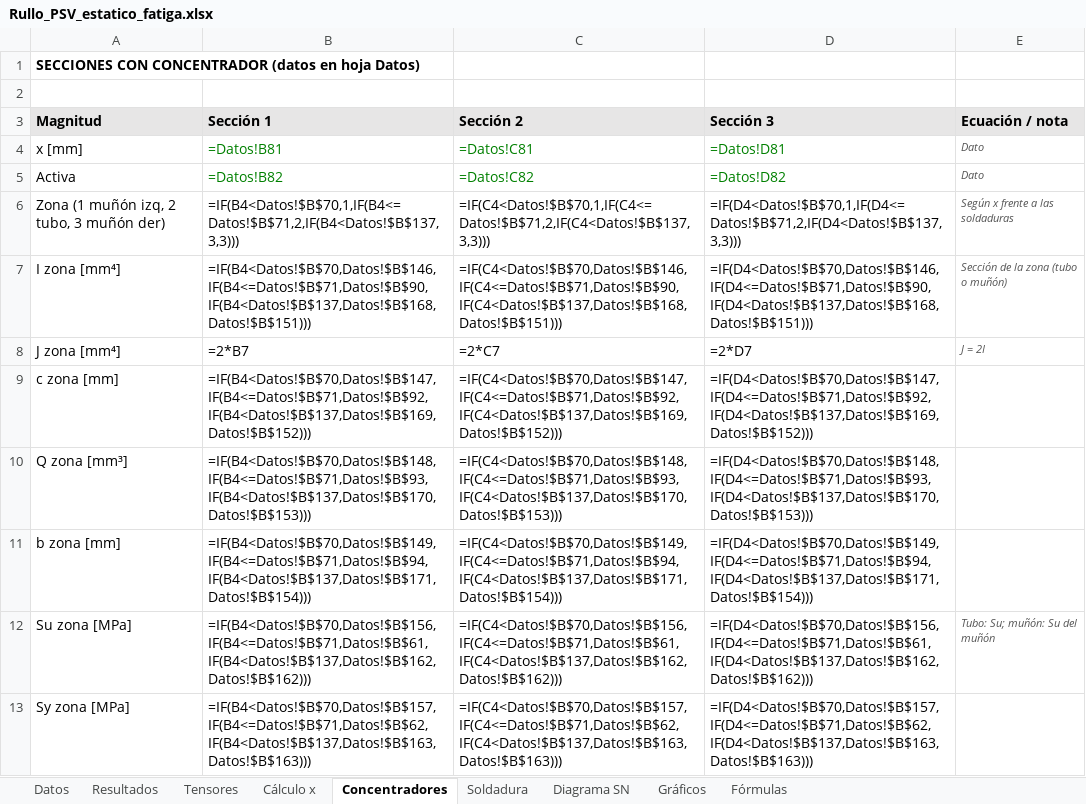
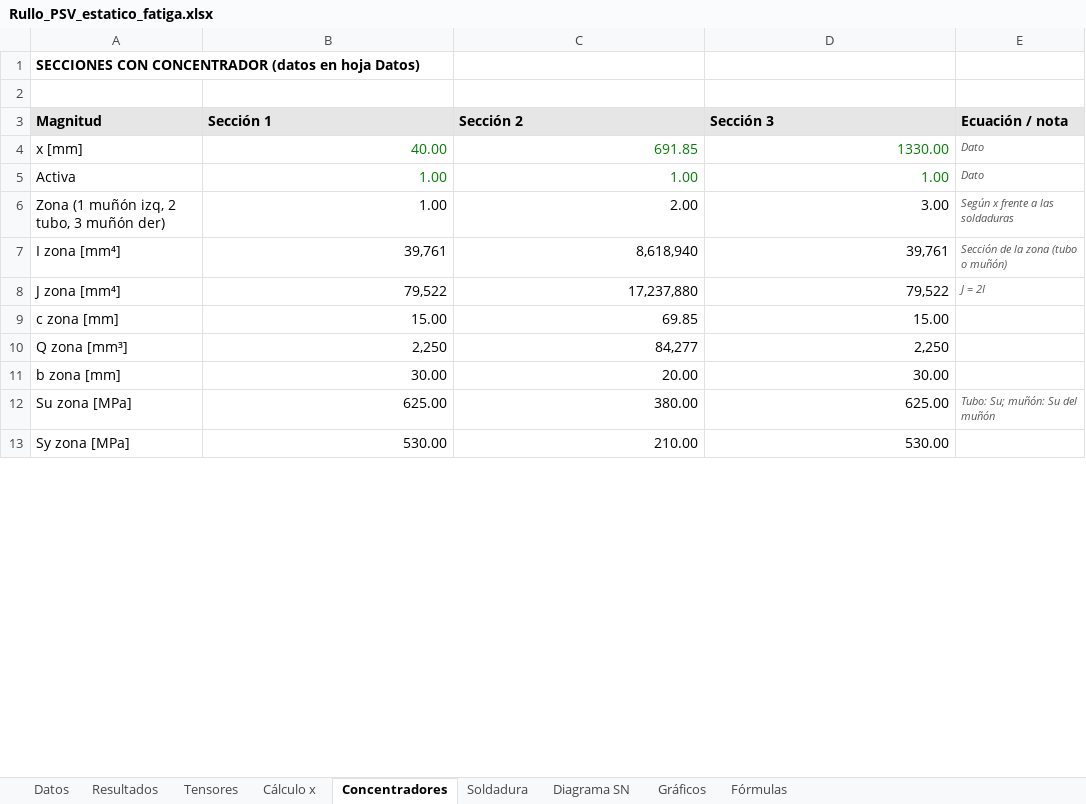
Before and after one commit to matiasacc/Rullo_PSV, an Excel workbook: planilla/Rullo_PSV_estatico_fatiga.xlsx, sheet Concentradores, drawn as a sheet; only a part is shown; values as stored, in another font and other column widths than the file's, no borders; formulas without a stored value are shown as written; the diff covers the shown part only; the diff names each change by its address in the sheet, - before the commit and + after, or states it on an @@ line.

```diff
--- a/planilla/Rullo_PSV_estatico_fatiga.xlsx (sheet Concentradores)
+++ b/planilla/Rullo_PSV_estatico_fatiga.xlsx (sheet Concentradores)
-B4 (Sección 1): =Datos!B81
+B4 (Sección 1): 40.00
-C4 (Sección 2): =Datos!C81
+C4 (Sección 2): 691.85
-D4 (Sección 3): =Datos!D81
+D4 (Sección 3): 1330.00
-B5 (Sección 1): =Datos!B82
+B5 (Sección 1): 1.00
-C5 (Sección 2): =Datos!C82
+C5 (Sección 2): 1.00
-D5 (Sección 3): =Datos!D82
+D5 (Sección 3): 1.00
-B6 (Sección 1): =IF(B4<Datos!$B$70,1,IF(B4<=Datos!$B$71,2,IF(B4<Datos!$B$137,3,3)))
+B6 (Sección 1): 1.00
-C6 (Sección 2): =IF(C4<Datos!$B$70,1,IF(C4<=Datos!$B$71,2,IF(C4<Datos!$B$137,3,3)))
+C6 (Sección 2): 2.00
-D6 (Sección 3): =IF(D4<Datos!$B$70,1,IF(D4<=Datos!$B$71,2,IF(D4<Datos!$B$137,3,3)))
+D6 (Sección 3): 3.00
-B7 (Sección 1): =IF(B4<Datos!$B$70,Datos!$B$146,IF(B4<=Datos!$B$71,Datos!$B$90,IF(B4<Datos!$B$137,Datos!$B$168,Datos!$B$151)))
+B7 (Sección 1): 39,761
-C7 (Sección 2): =IF(C4<Datos!$B$70,Datos!$B$146,IF(C4<=Datos!$B$71,Datos!$B$90,IF(C4<Datos!$B$137,Datos!$B$168,Datos!$B$151)))
+C7 (Sección 2): 8,618,940
-D7 (Sección 3): =IF(D4<Datos!$B$70,Datos!$B$146,IF(D4<=Datos!$B$71,Datos!$B$90,IF(D4<Datos!$B$137,Datos!$B$168,Datos!$B$151)))
+D7 (Sección 3): 39,761
-B8 (Sección 1): =2*B7
+B8 (Sección 1): 79,522
-C8 (Sección 2): =2*C7
+C8 (Sección 2): 17,237,880
-D8 (Sección 3): =2*D7
+D8 (Sección 3): 79,522
-B9 (Sección 1): =IF(B4<Datos!$B$70,Datos!$B$147,IF(B4<=Datos!$B$71,Datos!$B$92,IF(B4<Datos!$B$137,Datos!$B$169,Datos!$B$152)))
+B9 (Sección 1): 15.00
-C9 (Sección 2): =IF(C4<Datos!$B$70,Datos!$B$147,IF(C4<=Datos!$B$71,Datos!$B$92,IF(C4<Datos!$B$137,Datos!$B$169,Datos!$B$152)))
+C9 (Sección 2): 69.85
-D9 (Sección 3): =IF(D4<Datos!$B$70,Datos!$B$147,IF(D4<=Datos!$B$71,Datos!$B$92,IF(D4<Datos!$B$137,Datos!$B$169,Datos!$B$152)))
+D9 (Sección 3): 15.00
-B10 (Sección 1): =IF(B4<Datos!$B$70,Datos!$B$148,IF(B4<=Datos!$B$71,Datos!$B$93,IF(B4<Datos!$B$137,Datos!$B$170,Datos!$B$153)))
+B10 (Sección 1): 2,250
-C10 (Sección 2): =IF(C4<Datos!$B$70,Datos!$B$148,IF(C4<=Datos!$B$71,Datos!$B$93,IF(C4<Datos!$B$137,Datos!$B$170,Datos!$B$153)))
+C10 (Sección 2): 84,277
-D10 (Sección 3): =IF(D4<Datos!$B$70,Datos!$B$148,IF(D4<=Datos!$B$71,Datos!$B$93,IF(D4<Datos!$B$137,Datos!$B$170,Datos!$B$153)))
+D10 (Sección 3): 2,250
-B11 (Sección 1): =IF(B4<Datos!$B$70,Datos!$B$149,IF(B4<=Datos!$B$71,Datos!$B$94,IF(B4<Datos!$B$137,Datos!$B$171,Datos!$B$154)))
+B11 (Sección 1): 30.00
-C11 (Sección 2): =IF(C4<Datos!$B$70,Datos!$B$149,IF(C4<=Datos!$B$71,Datos!$B$94,IF(C4<Datos!$B$137,Datos!$B$171,Datos!$B$154)))
+C11 (Sección 2): 20.00
-D11 (Sección 3): =IF(D4<Datos!$B$70,Datos!$B$149,IF(D4<=Datos!$B$71,Datos!$B$94,IF(D4<Datos!$B$137,Datos!$B$171,Datos!$B$154)))
+D11 (Sección 3): 30.00
-B12 (Sección 1): =IF(B4<Datos!$B$70,Datos!$B$156,IF(B4<=Datos!$B$71,Datos!$B$61,IF(B4<Datos!$B$137,Datos!$B$162,Datos!$B$162)))
+B12 (Sección 1): 625.00
-C12 (Sección 2): =IF(C4<Datos!$B$70,Datos!$B$156,IF(C4<=Datos!$B$71,Datos!$B$61,IF(C4<Datos!$B$137,Datos!$B$162,Datos!$B$162)))
+C12 (Sección 2): 380.00
-D12 (Sección 3): =IF(D4<Datos!$B$70,Datos!$B$156,IF(D4<=Datos!$B$71,Datos!$B$61,IF(D4<Datos!$B$137,Datos!$B$162,Datos!$B$162)))
+D12 (Sección 3): 625.00
-B13 (Sección 1): =IF(B4<Datos!$B$70,Datos!$B$157,IF(B4<=Datos!$B$71,Datos!$B$62,IF(B4<Datos!$B$137,Datos!$B$163,Datos!$B$163)))
+B13 (Sección 1): 530.00
-C13 (Sección 2): =IF(C4<Datos!$B$70,Datos!$B$157,IF(C4<=Datos!$B$71,Datos!$B$62,IF(C4<Datos!$B$137,Datos!$B$163,Datos!$B$163)))
+C13 (Sección 2): 210.00
-D13 (Sección 3): =IF(D4<Datos!$B$70,Datos!$B$157,IF(D4<=Datos!$B$71,Datos!$B$62,IF(D4<Datos!$B$137,Datos!$B$163,Datos!$B$163)))
+D13 (Sección 3): 530.00
```
Also changed, not shown: 99 edited cells elsewhere in this sheet, sheet Cálculo x, sheet Gráficos, sheet Soldadura, sheet Datos, sheet Resultados, sheet Tensores, 1 more sheet, charts or pictures.
